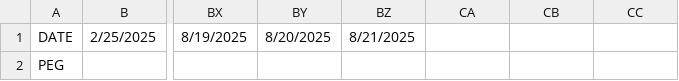
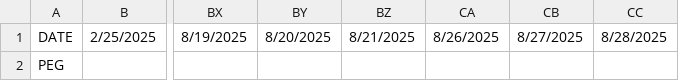
Before and after one commit to poeli/wastewater_qpcr, a TSV file: wastewater_qpcr_app/assets/data/H5N1-qPCR-Daily_Trend.tsv, drawn as a sheet; only a part is shown, gaps mark what is left out; the diff names each change by its address in the sheet, - before the commit and + after, or states it on an @@ line.

```diff
--- a/wastewater_qpcr_app/assets/data/H5N1-qPCR-Daily_Trend.tsv
+++ b/wastewater_qpcr_app/assets/data/H5N1-qPCR-Daily_Trend.tsv
-CA1: (empty)
+CA1: 8/26/2025
-CB1: (empty)
+CB1: 8/27/2025
-CC1: (empty)
+CC1: 8/28/2025
```
Also changed, not shown: wastewater_qpcr_app/assets/data/LIVE-qPCR-Daily_Trend.tsv, wastewater_qpcr_app/assets/data/LIVE-qPCR-Daily_Trend_std.tsv, 7 other files.
